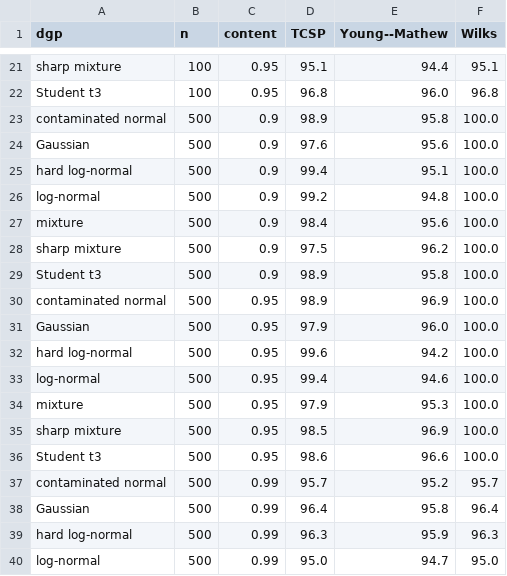
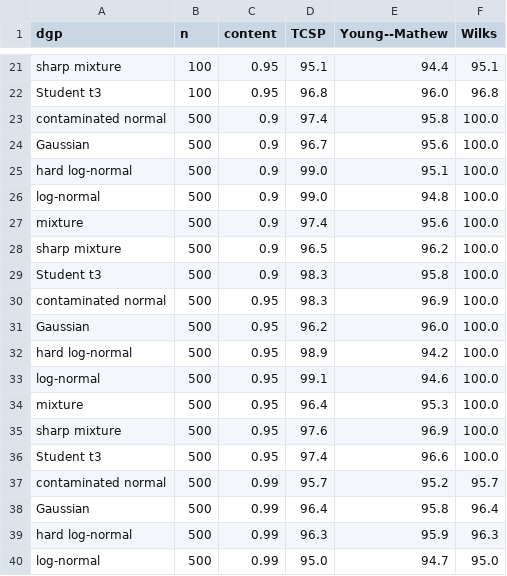
Before and after one commit to AntonioAPDL/RQR-GIBBS, a CSV file: tables/tolerance_validation_article_dgp_delivery.csv, drawn as a sheet; only a part is shown, gaps mark what is left out; the diff covers the shown part only.

```diff
--- a/tables/tolerance_validation_article_dgp_delivery.csv
+++ b/tables/tolerance_validation_article_dgp_delivery.csv
@@ -22,16 +22,16 @@
 "Student t3",100,0.95,"96.8","96.0","96.8"
-"contaminated normal",500,0.9,"98.9","95.8","100.0"
-"Gaussian",500,0.9,"97.6","95.6","100.0"
-"hard log-normal",500,0.9,"99.4","95.1","100.0"
-"log-normal",500,0.9,"99.2","94.8","100.0"
-"mixture",500,0.9,"98.4","95.6","100.0"
-"sharp mixture",500,0.9,"97.5","96.2","100.0"
-"Student t3",500,0.9,"98.9","95.8","100.0"
-"contaminated normal",500,0.95,"98.9","96.9","100.0"
-"Gaussian",500,0.95,"97.9","96.0","100.0"
-"hard log-normal",500,0.95,"99.6","94.2","100.0"
-"log-normal",500,0.95,"99.4","94.6","100.0"
-"mixture",500,0.95,"97.9","95.3","100.0"
-"sharp mixture",500,0.95,"98.5","96.9","100.0"
-"Student t3",500,0.95,"98.6","96.6","100.0"
+"contaminated normal",500,0.9,"97.4","95.8","100.0"
+"Gaussian",500,0.9,"96.7","95.6","100.0"
+"hard log-normal",500,0.9,"99.0","95.1","100.0"
+"log-normal",500,0.9,"99.0","94.8","100.0"
+"mixture",500,0.9,"97.4","95.6","100.0"
+"sharp mixture",500,0.9,"96.5","96.2","100.0"
+"Student t3",500,0.9,"98.3","95.8","100.0"
+"contaminated normal",500,0.95,"98.3","96.9","100.0"
+"Gaussian",500,0.95,"96.2","96.0","100.0"
+"hard log-normal",500,0.95,"98.9","94.2","100.0"
+"log-normal",500,0.95,"99.1","94.6","100.0"
+"mixture",500,0.95,"96.4","95.3","100.0"
+"sharp mixture",500,0.95,"97.6","96.9","100.0"
+"Student t3",500,0.95,"97.4","96.6","100.0"
 "contaminated normal",500,0.99,"95.7","95.2","95.7"
```
Also changed, not shown: 14 edited cells elsewhere in this file, tables/tolerance_validation_article_scan_calibration.csv, 17 other files.
